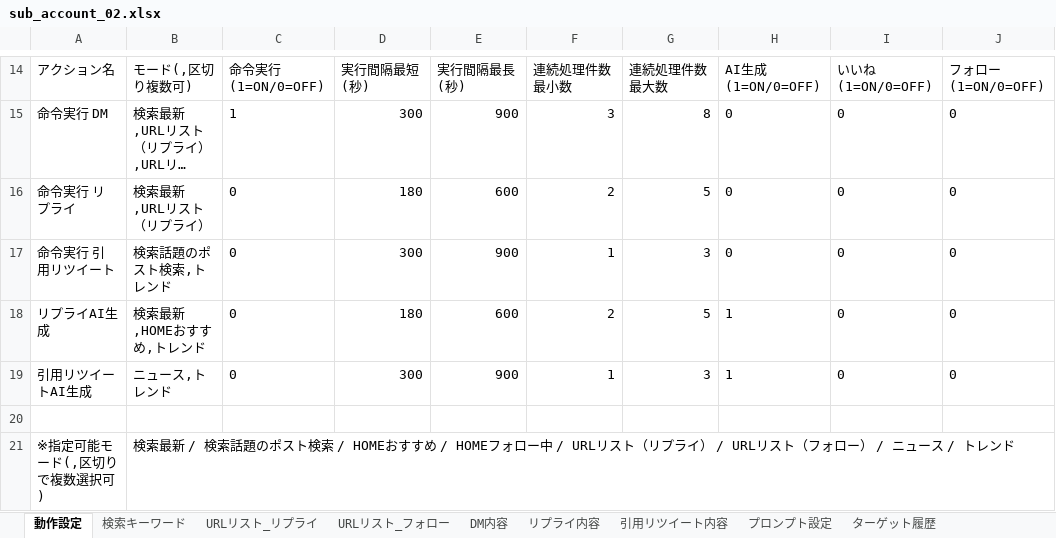
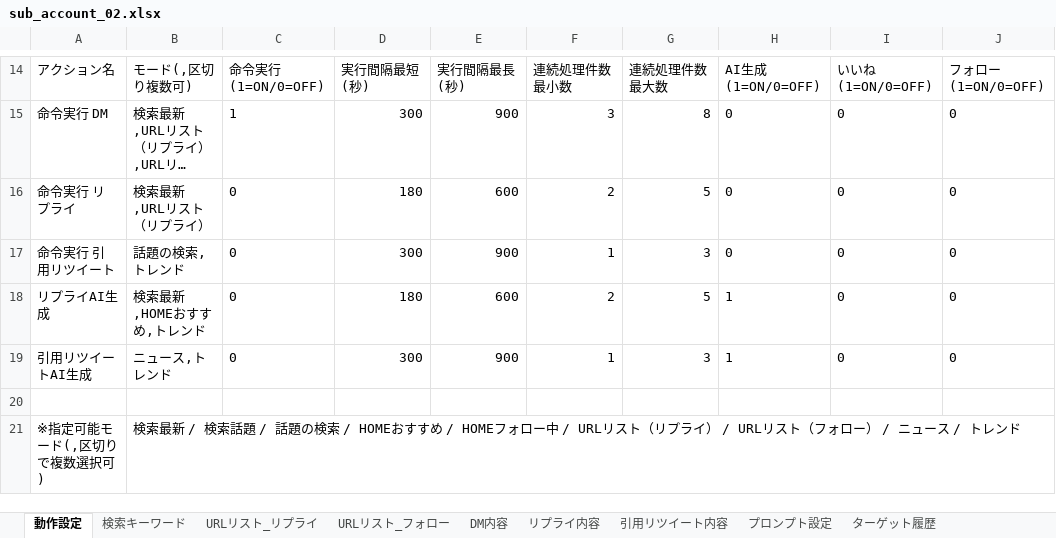
Before and after one commit to shinky0924-wq/XAutoTool_, an Excel workbook: sub_account_02.xlsx, sheet 動作設定, drawn as a sheet; only a part is shown, gaps mark what is left out; long unchanged cells end in …; values as stored, in another font and other column widths than the file's, no borders; the diff names each change by its address in the sheet, - before the commit and + after, or states it on an @@ line.

Commit message:
feat: separate DB tables per action, add 話題の検索 & 検索話題 modes, randomize Explore topics and fetch Top posts

```diff
--- a/sub_account_02.xlsx (sheet 動作設定)
+++ b/sub_account_02.xlsx (sheet 動作設定)
-B17: 検索話題のポスト検索,トレンド
+B17: 話題の検索,トレンド
-B21: …検索話題のポスト検索 /…
+B21: …検索話題 / 話題の検索 /…
```
Also changed, not shown: wqwq1320.xlsx, アカウント名.xlsx, 6 other files.
